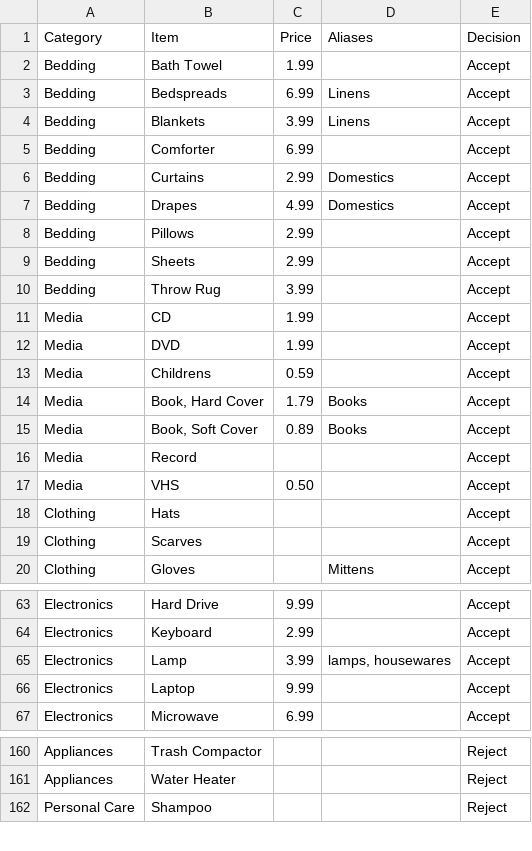
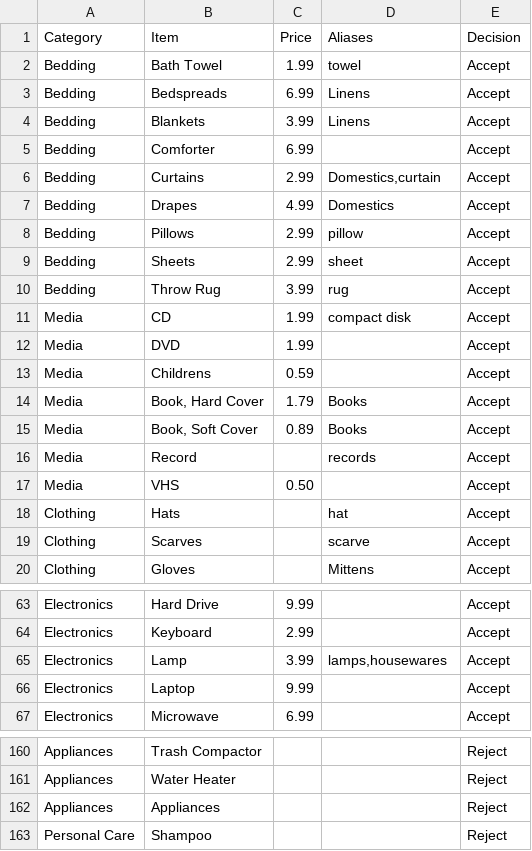
Before and after one commit to j12y/aws-reinvent-npo-hackathon, a CSV file: data/donation-guide.csv, drawn as a sheet; only a part is shown, gaps mark what is left out.

```diff
--- a/data/donation-guide.csv
+++ b/data/donation-guide.csv
@@ -1,3 +1,3 @@
 Category,Item,  Price  ,Aliases,Decision
-Bedding,Bath Towel, 1.99 ,,Accept
+Bedding,Bath Towel, 1.99 ,towel,Accept
 Bedding,Bedspreads, 6.99 ,Linens,Accept
@@ -5,8 +5,8 @@ Bedding,Blankets, 3.99 ,Linens,Accept
 Bedding,Comforter, 6.99 ,,Accept
-Bedding,Curtains, 2.99 ,Domestics,Accept
+Bedding,Curtains, 2.99 ,"Domestics,curtain",Accept
 Bedding,Drapes, 4.99 ,Domestics,Accept
-Bedding,Pillows, 2.99 ,,Accept
-Bedding,Sheets, 2.99 ,,Accept
-Bedding,Throw Rug, 3.99 ,,Accept
-Media,CD, 1.99 ,,Accept
+Bedding,Pillows, 2.99 ,pillow,Accept
+Bedding,Sheets, 2.99 ,sheet,Accept
+Bedding,Throw Rug, 3.99 ,rug,Accept
+Media,CD, 1.99 ,compact disk,Accept
 Media,DVD, 1.99 ,,Accept
@@ -15,6 +15,6 @@ Media,"Book, Hard Cover", 1.79 ,Books,Accept
 Media,"Book, Soft Cover", 0.89 ,Books,Accept
-Media,Record,,,Accept
+Media,Record,,records,Accept
 Media,VHS, 0.50 ,,Accept
-Clothing,Hats,,,Accept
-Clothing,Scarves,,,Accept
+Clothing,Hats,,hat,Accept
+Clothing,Scarves,,scarve,Accept
 Clothing,Gloves,,Mittens,Accept
@@ -64,3 +64,3 @@ Electronics,Hard Drive, 9.99 ,,Accept
 Electronics,Keyboard, 2.99 ,,Accept
-Electronics,Lamp, 3.99 ,"lamps, housewares",Accept
+Electronics,Lamp, 3.99 ,"lamps,housewares",Accept
 Electronics,Laptop, 9.99 ,,Accept
@@ -161,2 +161,3 @@ Appliances,Trash Compactor,,,Reject
 Appliances,Water Heater,,,Reject
+Appliances,Appliances,,,Reject
 Personal Care,Shampoo,,,Reject
```
Also changed, not shown: 1 other file.
